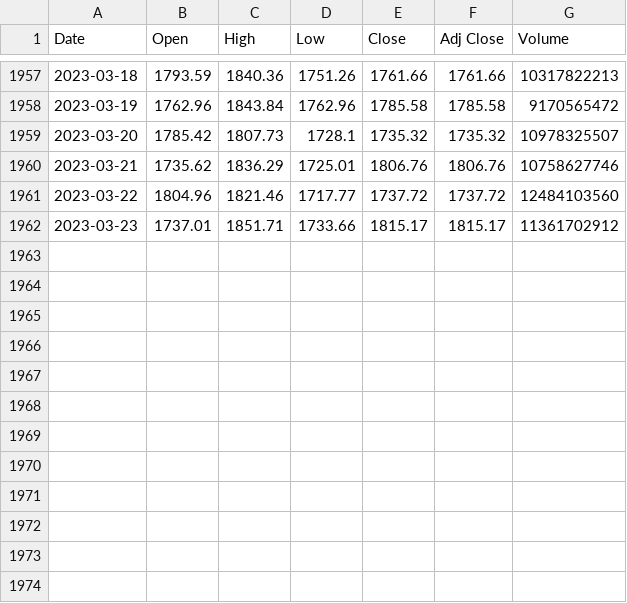
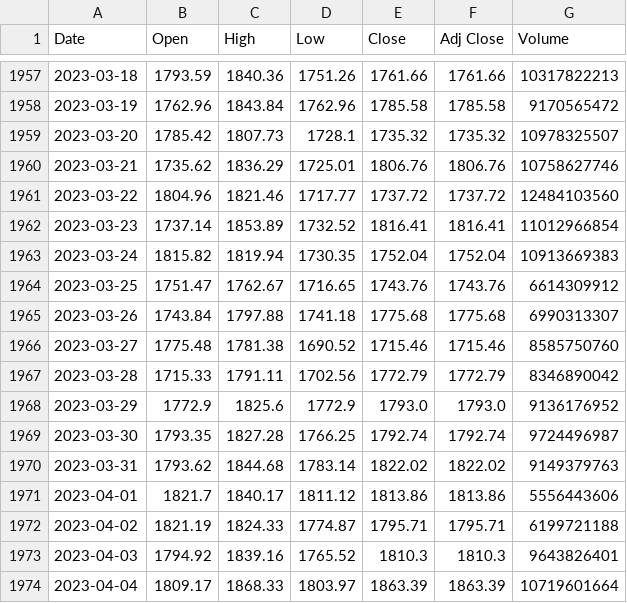
Before and after one commit to zentai/bayes_excersice, a CSV file: data/ETH-USD.csv, drawn as a sheet; only a part is shown, gaps mark what is left out.

```diff
--- a/data/ETH-USD.csv
+++ b/data/ETH-USD.csv
@@ -1961,2 +1961,14 @@ Date,Open,High,Low,Close,Adj Close,Volume
 2023-03-22,1804.96,1821.46,1717.77,1737.72,1737.72,12484103560
-2023-03-23,1737.01,1851.71,1733.66,1815.17,1815.17,11361702912
+2023-03-23,1737.14,1853.89,1732.52,1816.41,1816.41,11012966854
+2023-03-24,1815.82,1819.94,1730.35,1752.04,1752.04,10913669383
+2023-03-25,1751.47,1762.67,1716.65,1743.76,1743.76,6614309912
+2023-03-26,1743.84,1797.88,1741.18,1775.68,1775.68,6990313307
+2023-03-27,1775.48,1781.38,1690.52,1715.46,1715.46,8585750760
+2023-03-28,1715.33,1791.11,1702.56,1772.79,1772.79,8346890042
+2023-03-29,1772.9,1825.6,1772.9,1793.0,1793.0,9136176952
+2023-03-30,1793.35,1827.28,1766.25,1792.74,1792.74,9724496987
+2023-03-31,1793.62,1844.68,1783.14,1822.02,1822.02,9149379763
+2023-04-01,1821.7,1840.17,1811.12,1813.86,1813.86,5556443606
+2023-04-02,1821.19,1824.33,1774.87,1795.71,1795.71,6199721188
+2023-04-03,1794.92,1839.16,1765.52,1810.3,1810.3,9643826401
+2023-04-04,1809.17,1868.33,1803.97,1863.39,1863.39,10719601664
```
Also changed, not shown: data/DOT-USD.csv, data/NEAR-USD.csv, 22 other files.
